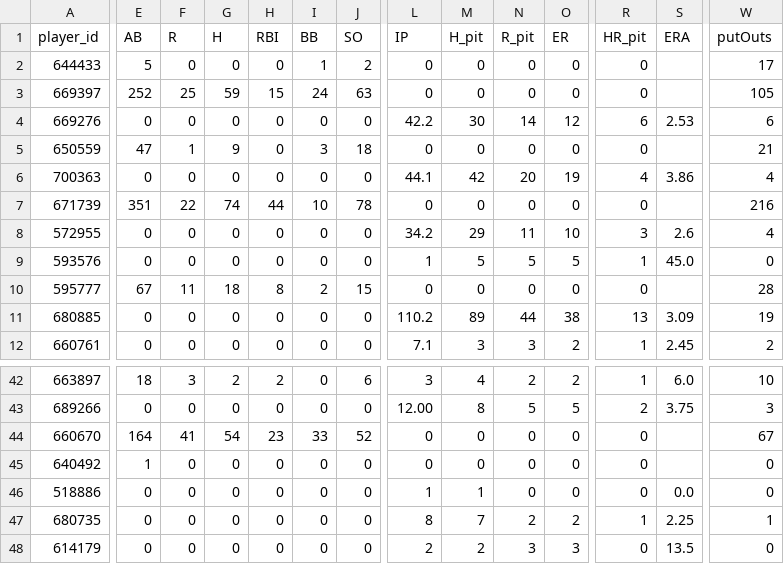
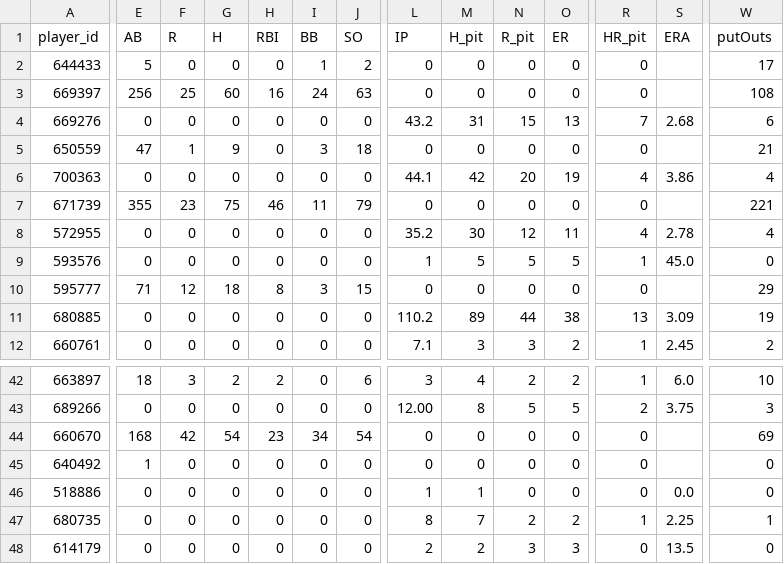
Before and after one commit to Floodplain4/Braves_Stats, a CSV file: braves_player_season_totals.csv, drawn as a sheet; only a part is shown, gaps mark what is left out; the diff covers the shown part only; the diff names each change by its address in the sheet, - before the commit and + after, or states it on an @@ line.

```diff
--- a/braves_player_season_totals.csv
+++ b/braves_player_season_totals.csv
-E3 (AB): 252
+E3 (AB): 256
-G3 (H): 59
+G3 (H): 60
-H3 (RBI): 15
+H3 (RBI): 16
-W3 (putOuts): 105
+W3 (putOuts): 108
-L4 (IP): 42.2
+L4 (IP): 43.2
-M4 (H_pit): 30
+M4 (H_pit): 31
-N4 (R_pit): 14
+N4 (R_pit): 15
-O4 (ER): 12
+O4 (ER): 13
-R4 (HR_pit): 6
+R4 (HR_pit): 7
-S4 (ERA): 2.53
+S4 (ERA): 2.68
-E7 (AB): 351
+E7 (AB): 355
-F7 (R): 22
+F7 (R): 23
-G7 (H): 74
+G7 (H): 75
-H7 (RBI): 44
+H7 (RBI): 46
-I7 (BB): 10
+I7 (BB): 11
-J7 (SO): 78
+J7 (SO): 79
-W7 (putOuts): 216
+W7 (putOuts): 221
-L8 (IP): 34.2
+L8 (IP): 35.2
-M8 (H_pit): 29
+M8 (H_pit): 30
-N8 (R_pit): 11
+N8 (R_pit): 12
-O8 (ER): 10
+O8 (ER): 11
-R8 (HR_pit): 3
+R8 (HR_pit): 4
-S8 (ERA): 2.6
+S8 (ERA): 2.78
-E10 (AB): 67
+E10 (AB): 71
-F10 (R): 11
+F10 (R): 12
-I10 (BB): 2
+I10 (BB): 3
-W10 (putOuts): 28
+W10 (putOuts): 29
-E44 (AB): 164
+E44 (AB): 168
-F44 (R): 41
+F44 (R): 42
-I44 (BB): 33
+I44 (BB): 34
-J44 (SO): 52
+J44 (SO): 54
-W44 (putOuts): 67
+W44 (putOuts): 69
```
Also changed, not shown: 73 edited cells elsewhere in this file.
